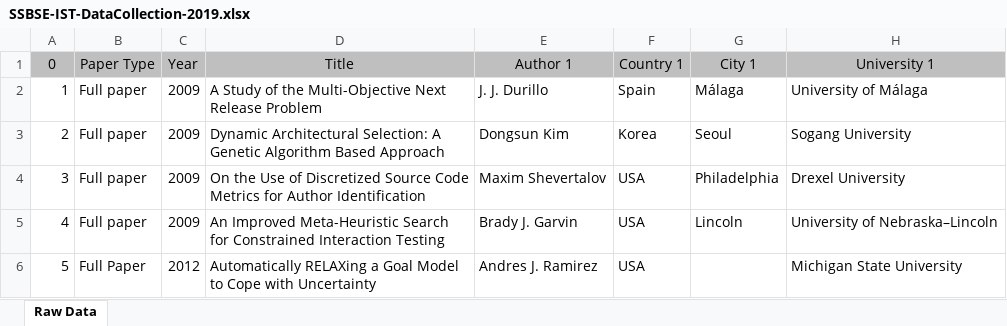
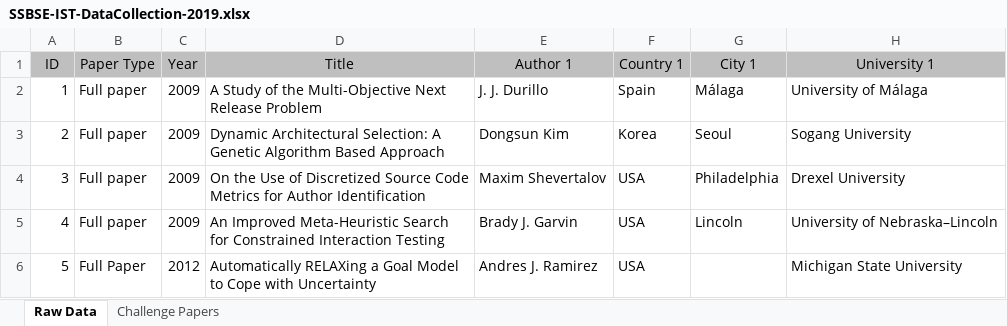
Before and after one commit to wesleyklewerton/wesleyklewerton.github.io, an Excel workbook: SSBSE-IST-DataCollection-2019.xlsx, sheet Raw Data, drawn as a sheet; only a part is shown; values as stored, in another font and other column widths than the file's, no borders; the diff names each change by its address in the sheet, - before the commit and + after, or states it on an @@ line.

```diff
--- a/SSBSE-IST-DataCollection-2019.xlsx (sheet Raw Data)
+++ b/SSBSE-IST-DataCollection-2019.xlsx (sheet Raw Data)
+sheet tab: Challenge Papers
-A1: 0
+A1: ID
```
Also changed, not shown: 1 other file.
